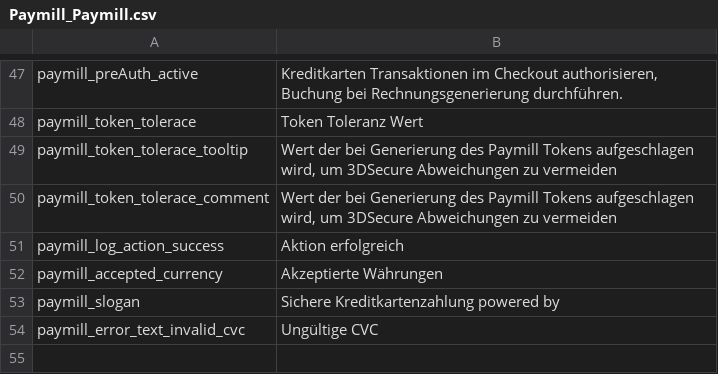
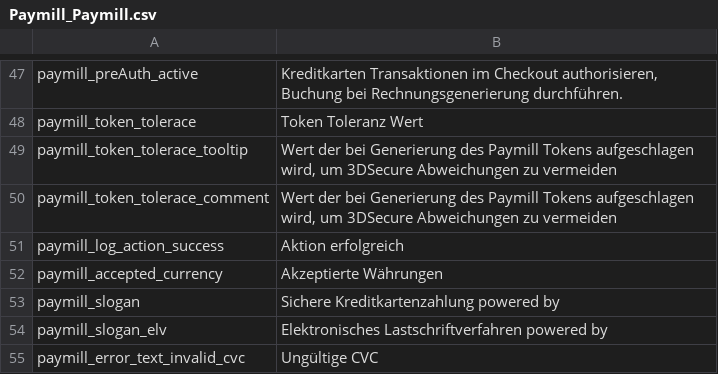
Before and after one commit to paymill/paymill-magento, a CSV file: app/locale/de_DE/Paymill_Paymill.csv, drawn as a sheet; only a part is shown, gaps mark what is left out.

```diff
--- a/app/locale/de_DE/Paymill_Paymill.csv
+++ b/app/locale/de_DE/Paymill_Paymill.csv
@@ -53,2 +53,3 @@
 "paymill_slogan","Sichere Kreditkartenzahlung powered by "
+"paymill_slogan_elv","Elektronisches Lastschriftverfahren powered by "
 "paymill_error_text_invalid_cvc", "Ungültige CVC"
```
Also changed, not shown: app/locale/en_GB/Paymill_Paymill.csv, app/locale/en_US/Paymill_Paymill.csv, 2 other files.
